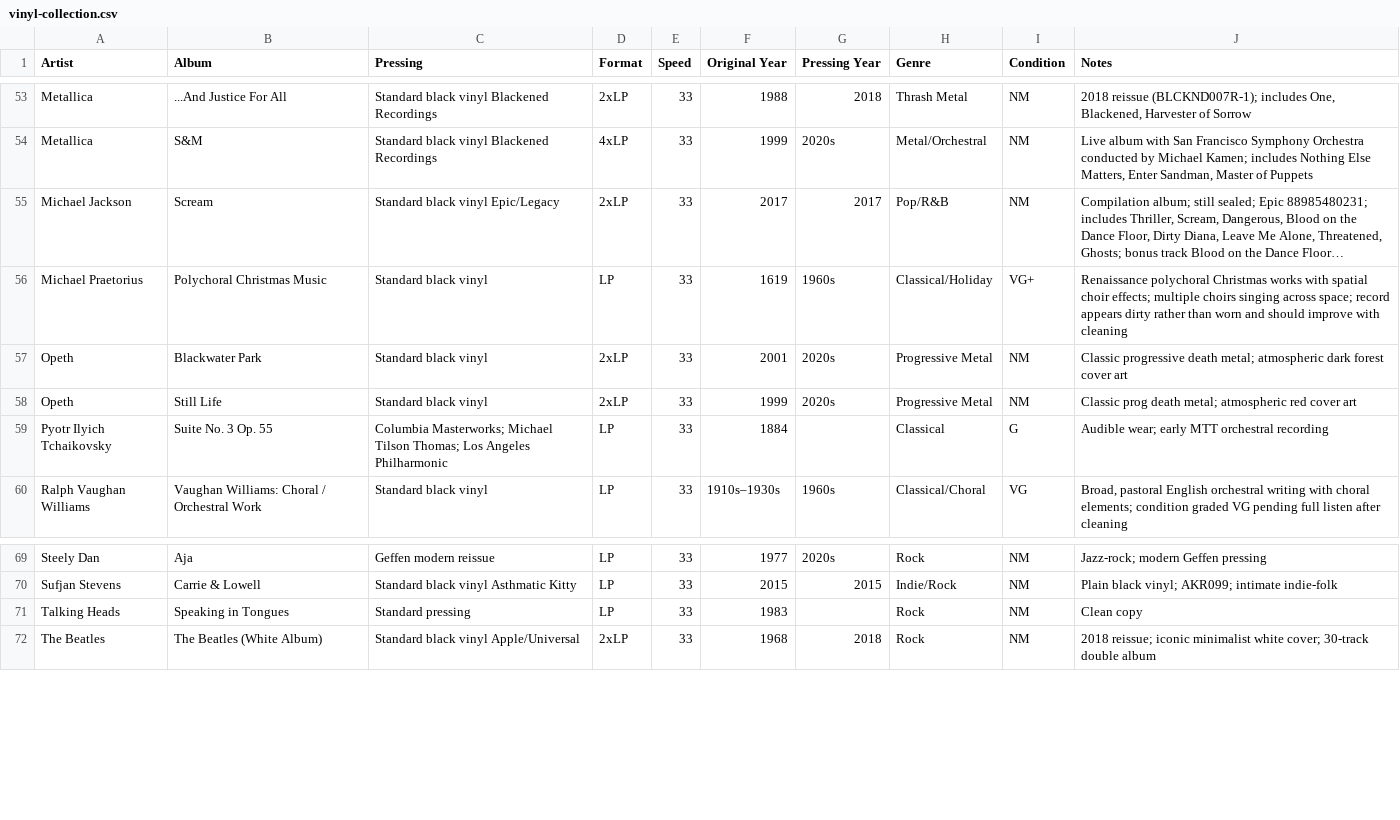
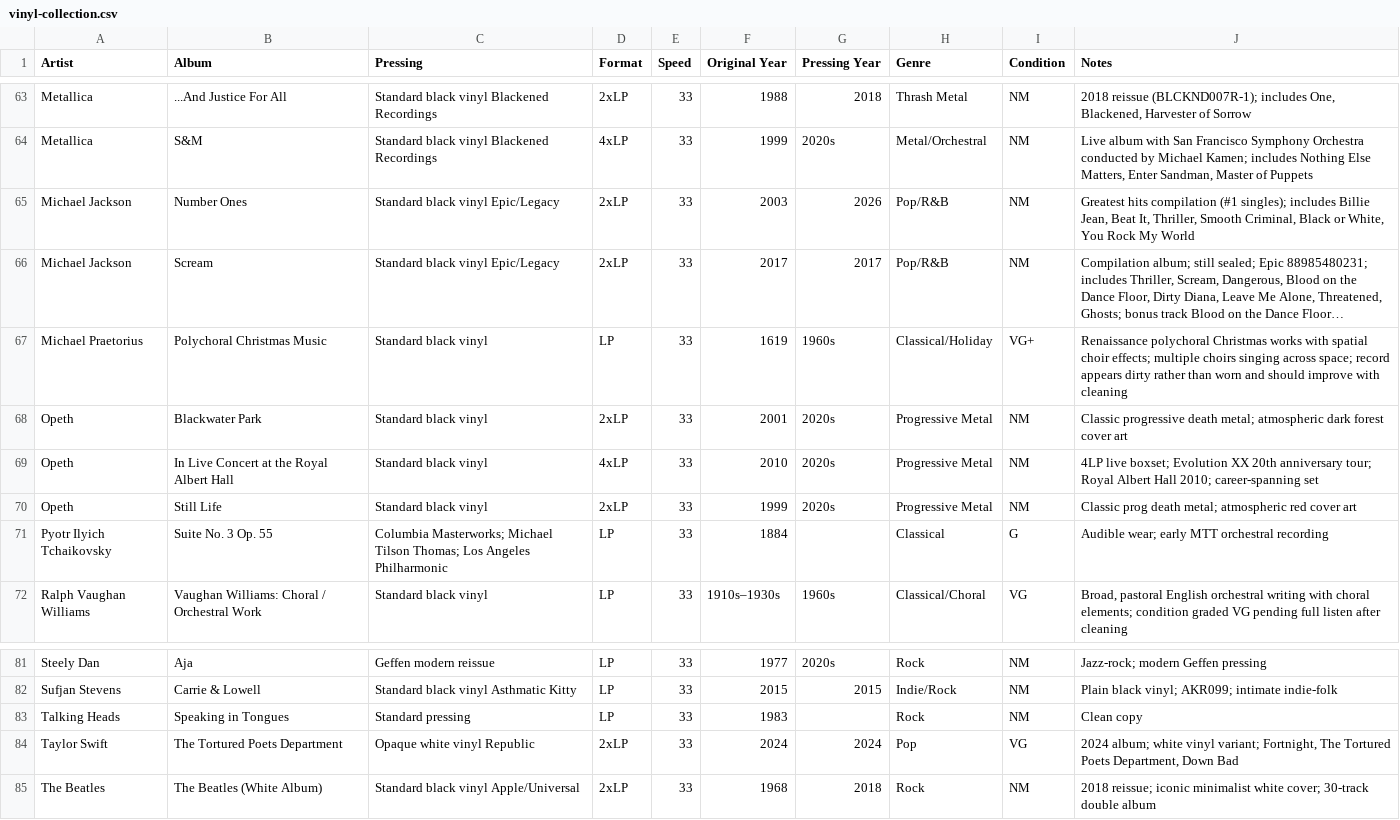
Before and after one commit to LindsayB610/family-vinyl, a CSV file: vinyl-collection.csv, drawn as a sheet; only a part is shown, gaps mark what is left out; long unchanged cells end in …; the diff covers the shown part only; the diff names each change by its address in the sheet, - before the commit and + after, or states it on an @@ line.

```diff
--- a/vinyl-collection.csv
+++ b/vinyl-collection.csv
+row 65: Michael Jackson | Number Ones | Standard black vinyl Epic/Legacy | 2xLP | 33 | 2003 | 2026 | Pop/R&B | NM | Greatest hits compilation (#1 singles); includes Billie Jean, Beat It, Thriller, Smooth Criminal, Black or White, You Rock My World
+row 69: Opeth | In Live Concert at the Royal Albert Hall | Standard black vinyl | 4xLP | 33 | 2010 | 2020s | Progressive Metal | NM | 4LP live boxset; Evolution XX 20th anniversary tour; Royal Albert Hall 2010; career-spanning set
+row 84: Taylor Swift | The Tortured Poets Department | Opaque white vinyl Republic | 2xLP | 33 | 2024 | 2024 | Pop | VG | 2024 album; white vinyl variant; Fortnight, The Tortured Poets Department, Down Bad
```
Also changed, not shown: 10 added rows elsewhere in this file, 1 other file.
